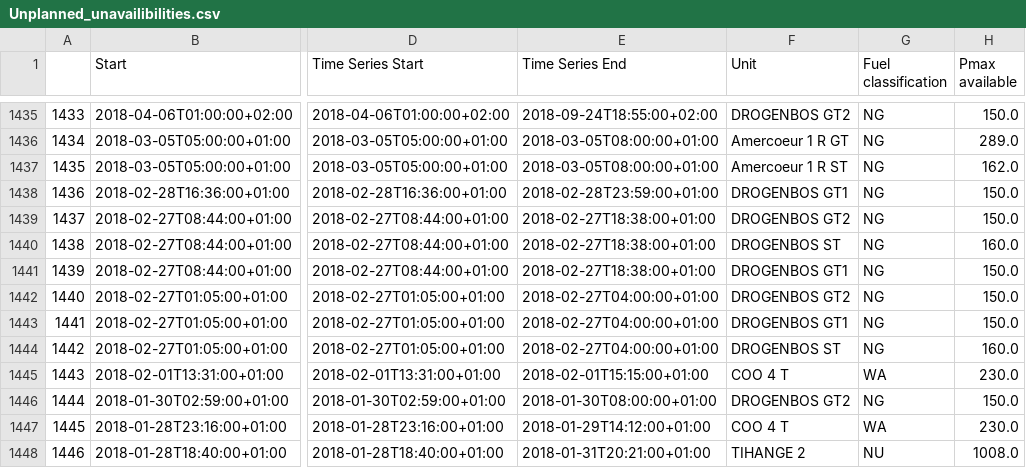
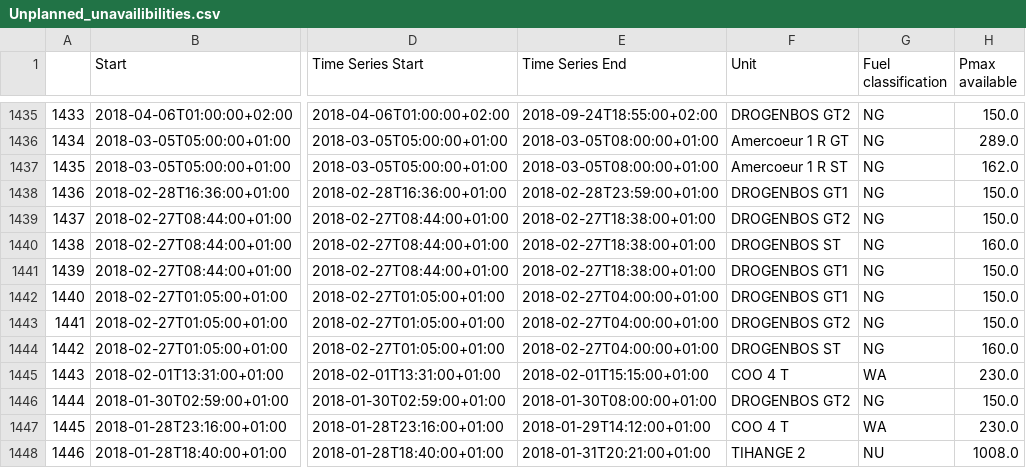
Before and after one commit to journinho/elia-opendata, a CSV file: Unplanned_unavailibilities.csv, drawn as a sheet; only a part is shown, gaps mark what is left out; the diff covers the shown part only; the diff names each change by its address in the sheet, - before the commit and + after, or states it on an @@ line.

Commit message:
Latest data: Tue Jul 26 12:09:05 UTC 2022

```diff
--- a/Unplanned_unavailibilities.csv
+++ b/Unplanned_unavailibilities.csv
-F1442 (Unit): DROGENBOS GT2
+F1442 (Unit): DROGENBOS GT1
-F1443 (Unit): DROGENBOS GT1
+F1443 (Unit): DROGENBOS GT2
```
Also changed, not shown: 24 edited cells elsewhere in this file.
